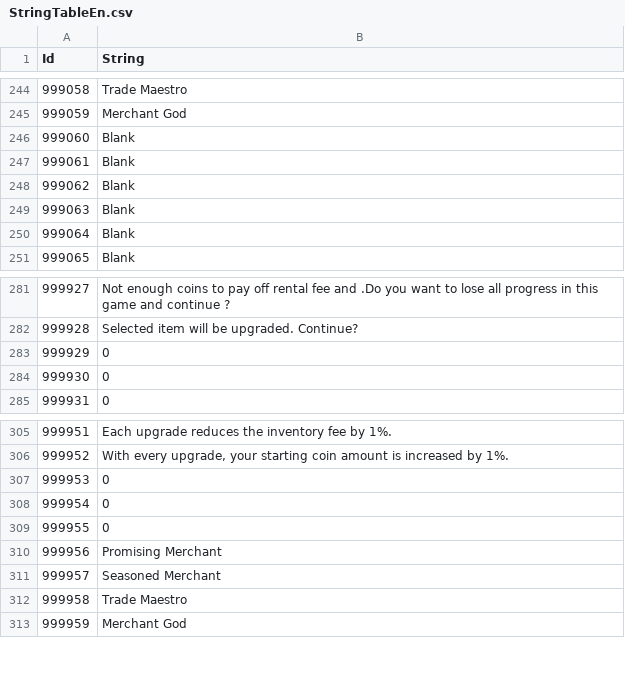
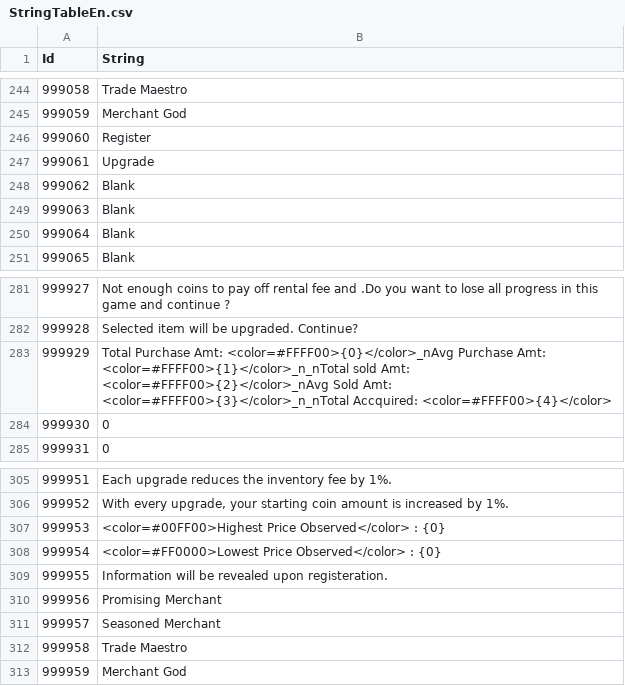
Before and after one commit to Thirdwave03/Unity_MiniTP_LoM, a CSV file: Assets/Resources/Tables/StringTableEn.csv, drawn as a sheet; only a part is shown, gaps mark what is left out.

```diff
--- a/Assets/Resources/Tables/StringTableEn.csv
+++ b/Assets/Resources/Tables/StringTableEn.csv
@@ -245,4 +245,4 @@
 999059,Merchant God
-999060,Blank
-999061,Blank
+999060,Register
+999061,Upgrade
 999062,Blank
@@ -282,3 +282,3 @@
 999928,Selected item will be upgraded. Continue?
-999929,0
+999929,Total Purchase Amt: <color=#FFFF00>{0}</color>_nAvg Purchase Amt: <color=#FFFF00>{1}</color>_n_nTotal sold Amt: <color=#FFFF00>{2}</color>_nAvg Sold Amt: <color=#FFFF00>{3}</color>_n_nTotal Accquired: <color=#FFFF00>{4}</color>
 999930,0
@@ -306,5 +306,5 @@
 999952,"With every upgrade, your starting coin amount is increased by 1%."
-999953,0
-999954,0
-999955,0
+999953,<color=#00FF00>Highest Price Observed</color> : {0}
+999954,<color=#FF0000>Lowest Price Observed</color> : {0}
+999955,Information will be revealed upon registeration.
 999956,Promising Merchant
```
Also changed, not shown: Assets/Resources/Tables/StringTableCn.csv, Assets/Resources/Tables/StringTableJp.csv, 35 other files.
